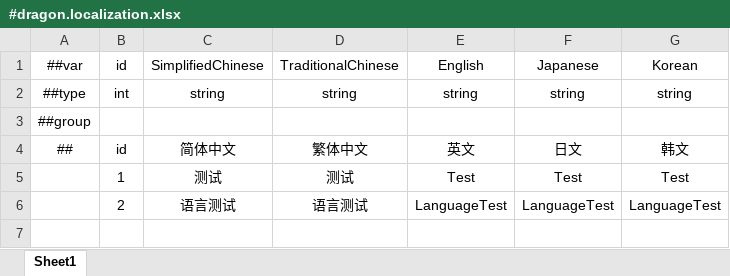
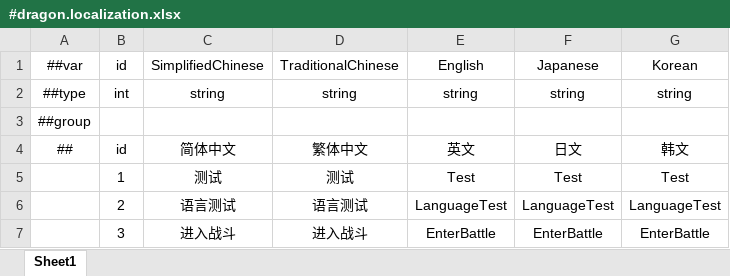
Before and after one commit to lyereb/Dragon, an Excel workbook: Config/Datas/#dragon.localization.xlsx, sheet Sheet1, drawn as a sheet; values as stored, in another font and other column widths than the file's, no borders; the diff names each change by its address in the sheet, - before the commit and + after, or states it on an @@ line.

```diff
--- a/Config/Datas/#dragon.localization.xlsx (sheet Sheet1)
+++ b/Config/Datas/#dragon.localization.xlsx (sheet Sheet1)
+row 7:  | 3 | 进入战斗 | 进入战斗 | EnterBattle | EnterBattle | EnterBattle
```
Also changed, not shown: 10 other files.
